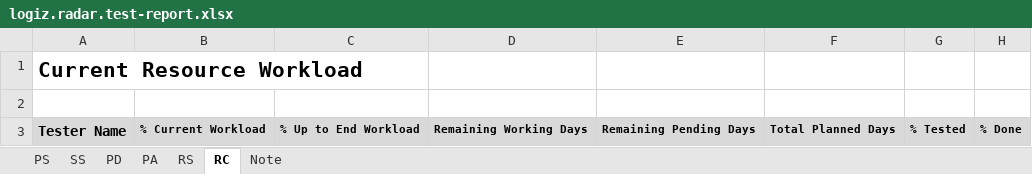
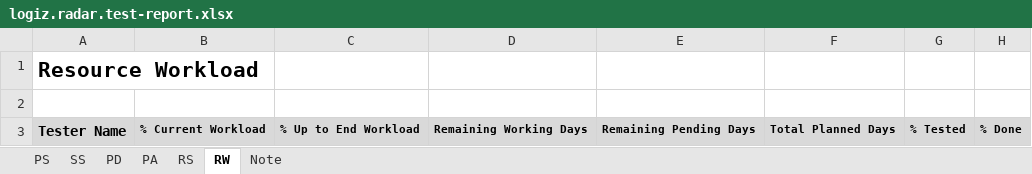
Before and after one commit to buddyngo/logizRadar, an Excel workbook: Logiz.Radar/bin/Release/netcoreapp2.2/publish/wwwroot/template/logiz.radar.test-report.xlsx, sheet RW, drawn as a sheet; only a part is shown; values as stored, in another font and other column widths than the file's, no borders; the diff names each change by its address in the sheet, - before the commit and + after, or states it on an @@ line.

Commit message:
change report name

```diff
--- a/Logiz.Radar/bin/Release/netcoreapp2.2/publish/wwwroot/template/logiz.radar.test-report.xlsx (sheet RW)
+++ b/Logiz.Radar/bin/Release/netcoreapp2.2/publish/wwwroot/template/logiz.radar.test-report.xlsx (sheet RW)
-sheet tab: RC
+sheet tab: RW
-A1: Current Resource Workload
+A1: Resource Workload
```
Also changed, not shown: Logiz.Radar/obj/Release/netcoreapp2.2/PubTmp/Out/wwwroot/template/logiz.radar.test-case.xlsx, Logiz.Radar/obj/Release/netcoreapp2.2/PubTmp/Out/wwwroot/template/logiz.radar.test-report.xlsx, 31 other files.
